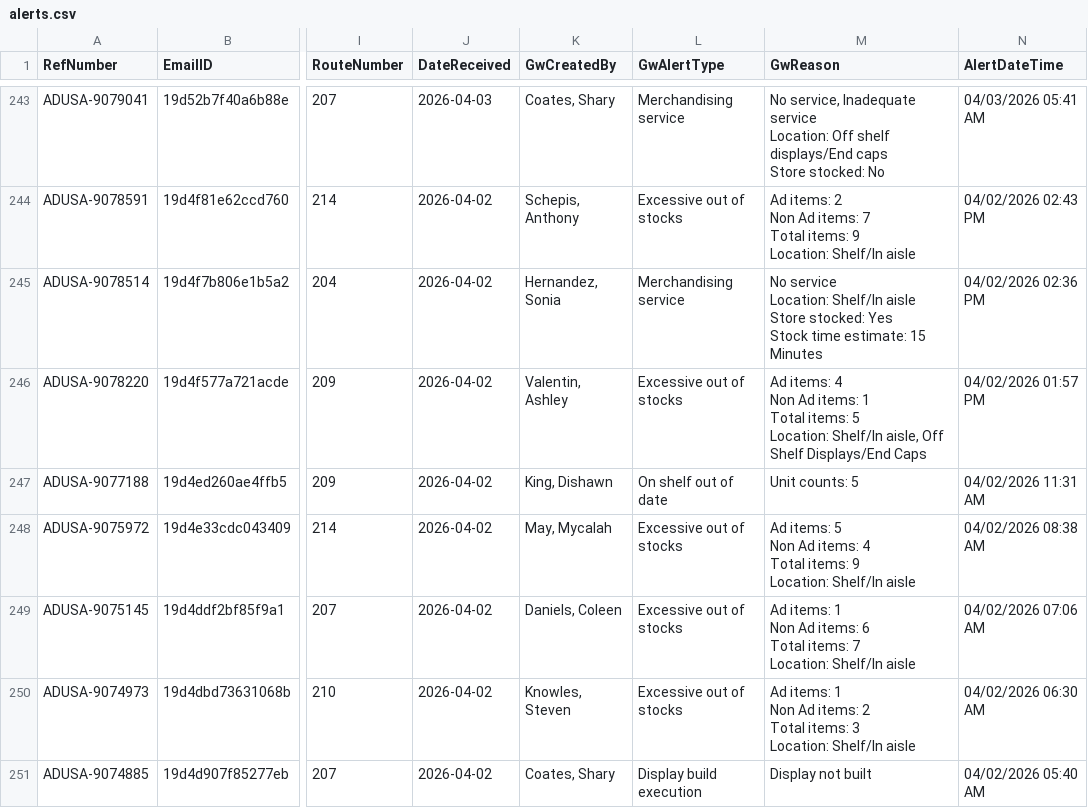
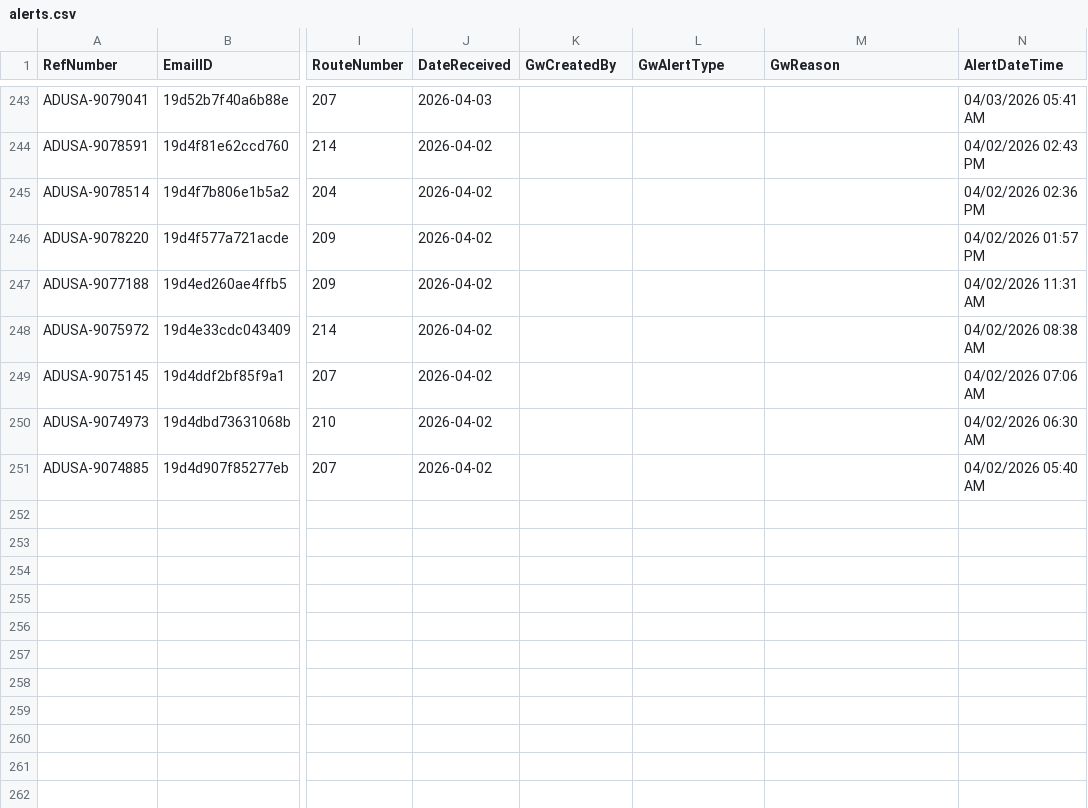
Before and after one commit to Mahpour4/Map-tracker, a CSV file: src/data/alerts.csv, drawn as a sheet; only a part is shown, gaps mark what is left out; ↵ is a line break in a cell; the diff covers the shown part only; the diff names each change by its address in the sheet, - before the commit and + after, or states it on an @@ line.

Commit message:
Update alerts.csv from Map Tracker app

```diff
--- a/src/data/alerts.csv
+++ b/src/data/alerts.csv
-K243 (GwCreatedBy): Coates, Shary
+K243 (GwCreatedBy): (empty)
-L243 (GwAlertType): Merchandising service
+L243 (GwAlertType): (empty)
-M243 (GwReason): No service, Inadequate service ↵ Location: Off shelf displays/End caps ↵ Store stocked: No
+M243 (GwReason): (empty)
-K244 (GwCreatedBy): Schepis, Anthony
+K244 (GwCreatedBy): (empty)
-L244 (GwAlertType): Excessive out of stocks
+L244 (GwAlertType): (empty)
-M244 (GwReason): Ad items: 2 ↵ Non Ad items: 7 ↵ Total items: 9 ↵ Location: Shelf/In aisle
+M244 (GwReason): (empty)
-K245 (GwCreatedBy): Hernandez, Sonia
+K245 (GwCreatedBy): (empty)
-L245 (GwAlertType): Merchandising service
+L245 (GwAlertType): (empty)
-M245 (GwReason): No service ↵ Location: Shelf/In aisle ↵ Store stocked: Yes ↵ Stock time estimate: 15 Minutes
+M245 (GwReason): (empty)
-K246 (GwCreatedBy): Valentin, Ashley
+K246 (GwCreatedBy): (empty)
-L246 (GwAlertType): Excessive out of stocks
+L246 (GwAlertType): (empty)
-M246 (GwReason): Ad items: 4 ↵ Non Ad items: 1 ↵ Total items: 5 ↵ Location: Shelf/In aisle, Off Shelf Displays/End Caps
+M246 (GwReason): (empty)
-K247 (GwCreatedBy): King, Dishawn
+K247 (GwCreatedBy): (empty)
-L247 (GwAlertType): On shelf out of date
+L247 (GwAlertType): (empty)
-M247 (GwReason): Unit counts: 5
+M247 (GwReason): (empty)
-K248 (GwCreatedBy): May, Mycalah
+K248 (GwCreatedBy): (empty)
-L248:L250 (GwAlertType): Excessive out of stocks
+L248:L250 (GwAlertType): (empty)
-M248 (GwReason): Ad items: 5 ↵ Non Ad items: 4 ↵ Total items: 9 ↵ Location: Shelf/In aisle
+M248 (GwReason): (empty)
-K249 (GwCreatedBy): Daniels, Coleen
+K249 (GwCreatedBy): (empty)
-M249 (GwReason): Ad items: 1 ↵ Non Ad items: 6 ↵ Total items: 7 ↵ Location: Shelf/In aisle
+M249 (GwReason): (empty)
-K250 (GwCreatedBy): Knowles, Steven
+K250 (GwCreatedBy): (empty)
-M250 (GwReason): Ad items: 1 ↵ Non Ad items: 2 ↵ Total items: 3 ↵ Location: Shelf/In aisle
+M250 (GwReason): (empty)
-K251 (GwCreatedBy): Coates, Shary
+K251 (GwCreatedBy): (empty)
-L251 (GwAlertType): Display build execution
+L251 (GwAlertType): (empty)
-M251 (GwReason): Display not built
+M251 (GwReason): (empty)
```
Also changed, not shown: 39 edited cells elsewhere in this file.
